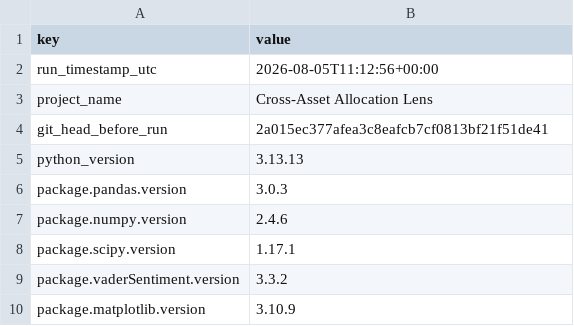
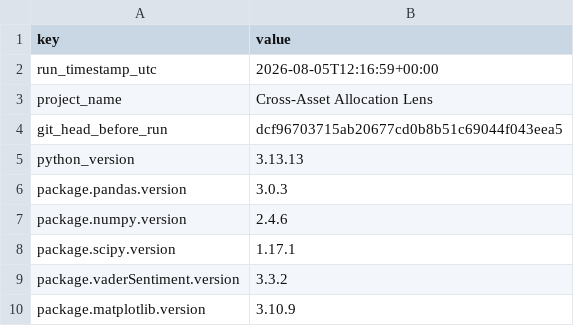
Before and after one commit to CHUHAOPENG/cross-asset-allocation-lens-fins5545, a CSV file: results/tables/run_manifest.csv, drawn as a sheet; only a part is shown.

```diff
--- a/results/tables/run_manifest.csv
+++ b/results/tables/run_manifest.csv
@@ -1,5 +1,5 @@
 key,value
-run_timestamp_utc,2026-08-05T11:12:56+00:00
+run_timestamp_utc,2026-08-05T12:16:59+00:00
 project_name,Cross-Asset Allocation Lens
-git_head_before_run,2a015ec377afea3c8eafcb7cf0813bf21f51de41
+git_head_before_run,dcf96703715ab20677cd0b8b51c69044f043eea5
 python_version,3.13.13
```
Also changed, not shown: 5 other files.
